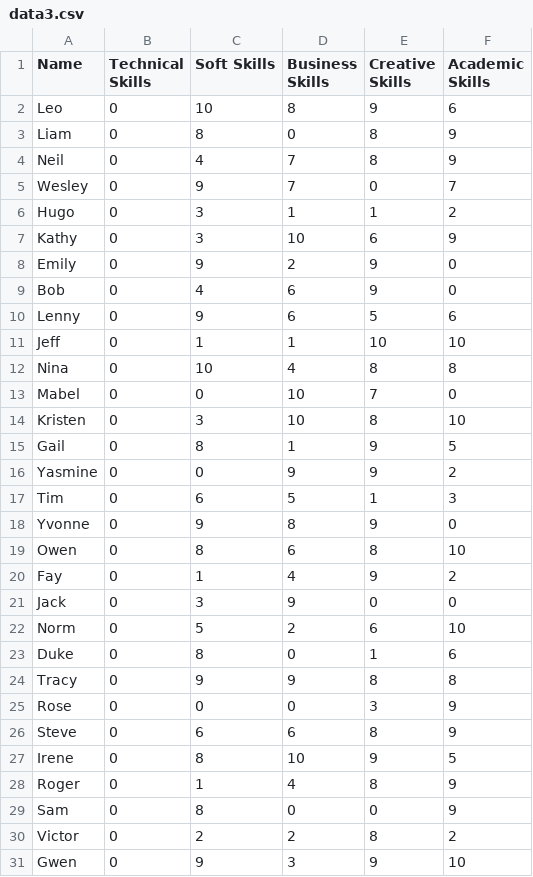
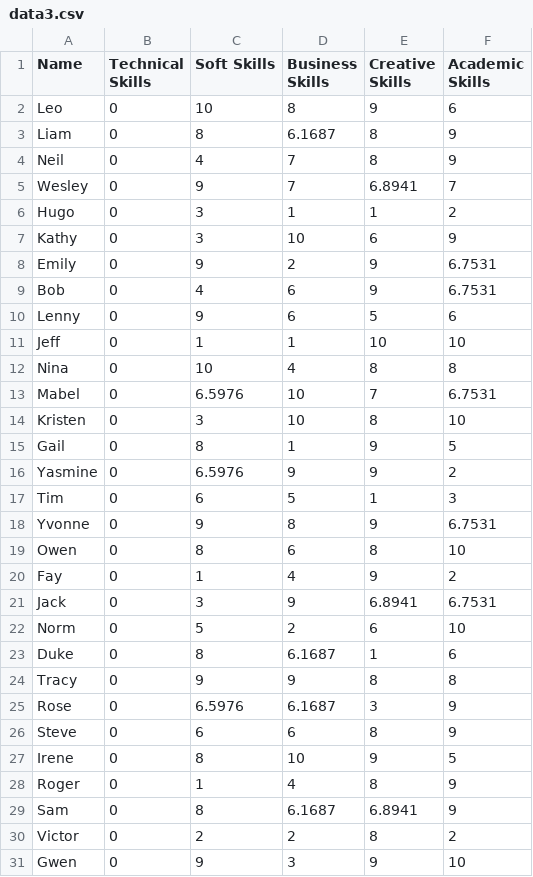
Before and after one commit to LeonH2003/computational-thinking-week-group-ROBOCOPS, a CSV file: data3.csv, drawn as a sheet; only a part is shown; the diff covers the shown part only.

```diff
--- a/data3.csv
+++ b/data3.csv
@@ -2,9 +2,9 @@ Name,Technical Skills,Soft Skills,Business Skills,Creative Skills,Academic Skill
 Leo,0,10,8,9,6
-Liam,0,8,0,8,9
+Liam,0,8,6.1687,8,9
 Neil,0,4,7,8,9
-Wesley,0,9,7,0,7
+Wesley,0,9,7,6.8941,7
 Hugo,0,3,1,1,2
 Kathy,0,3,10,6,9
-Emily,0,9,2,9,0
-Bob,0,4,6,9,0
+Emily,0,9,2,9,6.7531
+Bob,0,4,6,9,6.7531
 Lenny,0,9,6,5,6
@@ -12,15 +12,15 @@ Jeff,0,1,1,10,10
 Nina,0,10,4,8,8
-Mabel,0,0,10,7,0
+Mabel,0,6.5976,10,7,6.7531
 Kristen,0,3,10,8,10
 Gail,0,8,1,9,5
-Yasmine,0,0,9,9,2
+Yasmine,0,6.5976,9,9,2
 Tim,0,6,5,1,3
-Yvonne,0,9,8,9,0
+Yvonne,0,9,8,9,6.7531
 Owen,0,8,6,8,10
 Fay,0,1,4,9,2
-Jack,0,3,9,0,0
+Jack,0,3,9,6.8941,6.7531
 Norm,0,5,2,6,10
-Duke,0,8,0,1,6
+Duke,0,8,6.1687,1,6
 Tracy,0,9,9,8,8
-Rose,0,0,0,3,9
+Rose,0,6.5976,6.1687,3,9
 Steve,0,6,6,8,9
@@ -28,3 +28,3 @@ Irene,0,8,10,9,5
 Roger,0,1,4,8,9
-Sam,0,8,0,0,9
+Sam,0,8,6.1687,6.8941,9
 Victor,0,2,2,8,2
```
Also changed, not shown: 54 edited cells elsewhere in this file, 6 other files.
